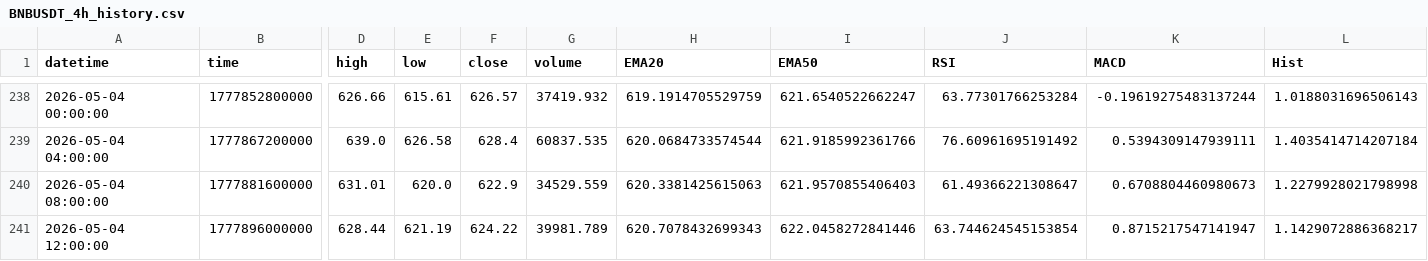
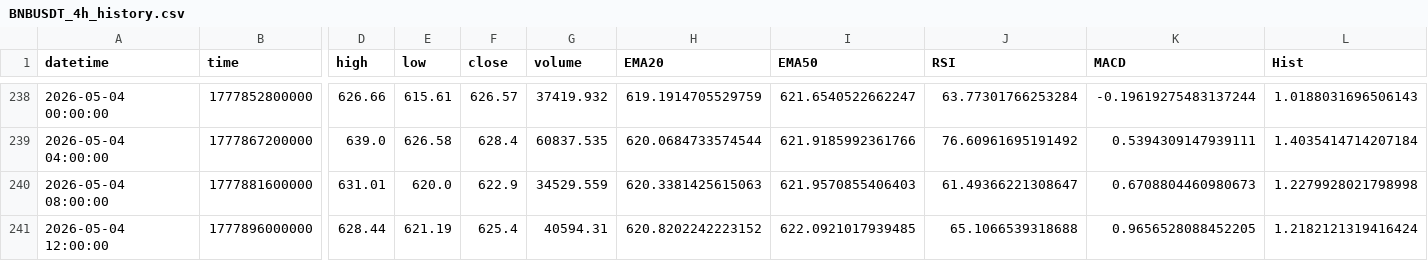
Before and after one commit to gs040664/daily-crypto-report, a CSV file: data/BNBUSDT_4h_history.csv, drawn as a sheet; only a part is shown, gaps mark what is left out; the diff names each change by its address in the sheet, - before the commit and + after, or states it on an @@ line.

```diff
--- a/data/BNBUSDT_4h_history.csv
+++ b/data/BNBUSDT_4h_history.csv
-F241 (close): 624.22
+F241 (close): 625.4
-G241 (volume): 39981.789
+G241 (volume): 40594.31
-H241 (EMA20): 620.7078432699343
+H241 (EMA20): 620.8202242223152
-I241 (EMA50): 622.0458272841446
+I241 (EMA50): 622.0921017939485
-J241 (RSI): 63.744624545153854
+J241 (RSI): 65.1066539318688
-K241 (MACD): 0.8715217547141947
+K241 (MACD): 0.9656528088452205
-L241 (Hist): 1.1429072886368217
+L241 (Hist): 1.2182121319416424
```
Also changed, not shown: data/ADAUSDT_4h_history.csv, data/BTCUSDT_4h_history.csv, 2 other files.
